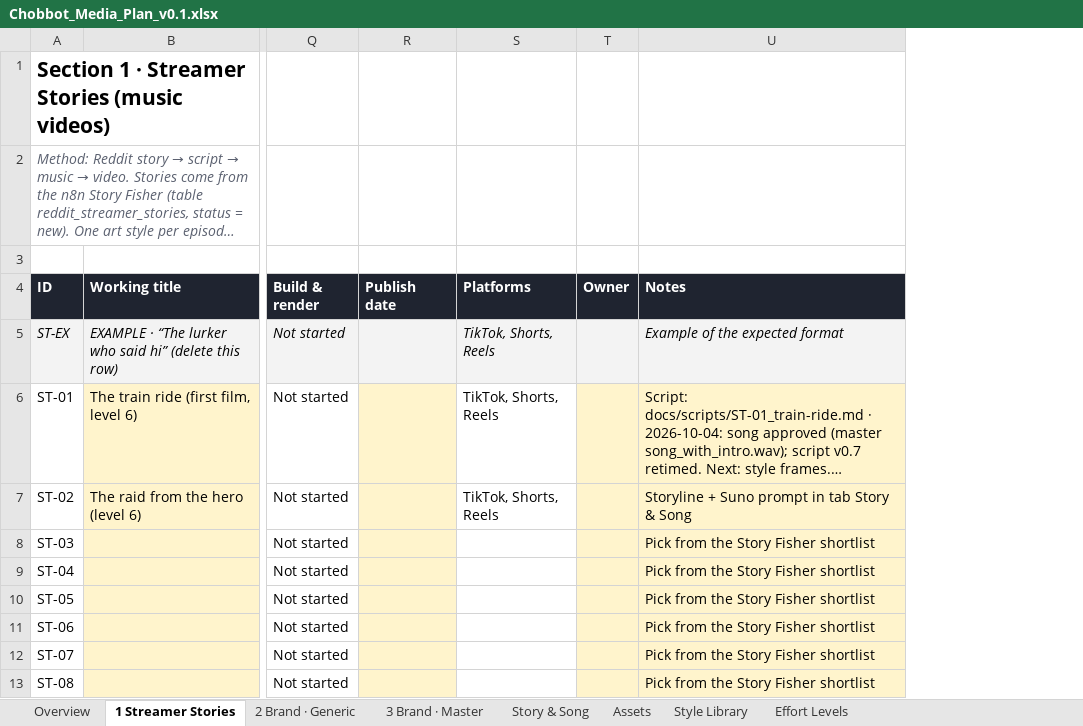
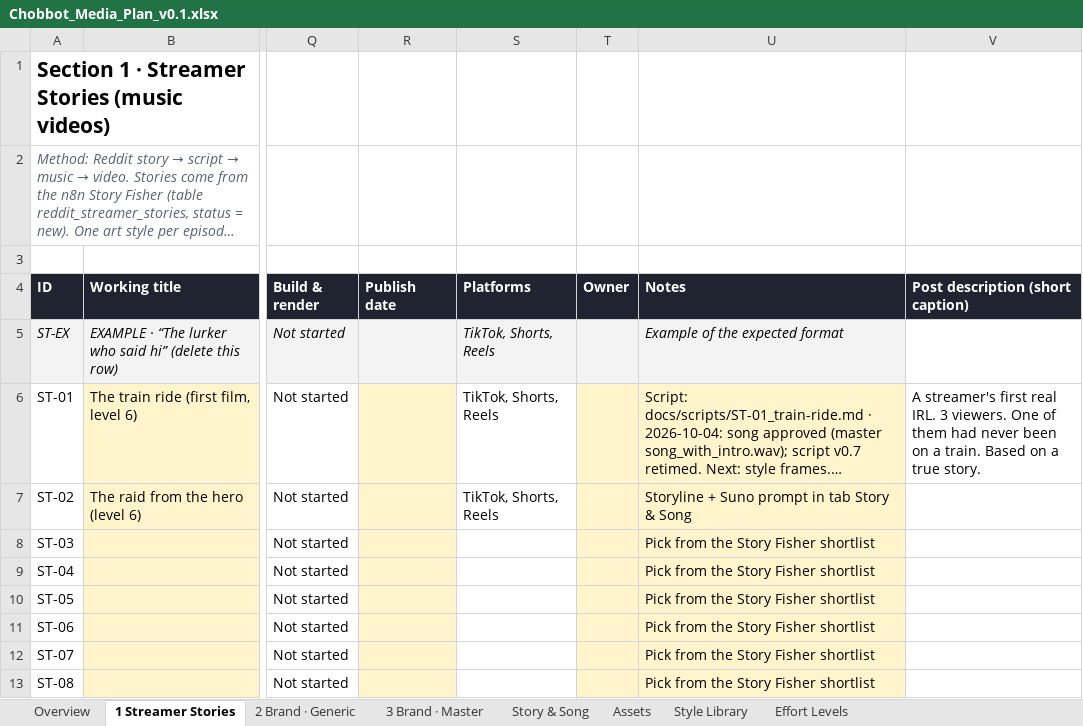
Before and after one commit to choblytics-droid/Chobbot, an Excel workbook: brand-video/plan/Chobbot_Media_Plan_v0.1.xlsx, sheet 1 Streamer Stories, drawn as a sheet; only a part is shown, gaps mark what is left out; long unchanged cells end in …; values as stored, in another font and other column widths than the file's, no borders; charts and pictures and conditional formats not drawn; the diff names each change by its address in the sheet, - before the commit and + after, or states it on an @@ line.

```diff
--- a/brand-video/plan/Chobbot_Media_Plan_v0.1.xlsx (sheet 1 Streamer Stories)
+++ b/brand-video/plan/Chobbot_Media_Plan_v0.1.xlsx (sheet 1 Streamer Stories)
+column V (Post description (short caption)), row 6: A streamer's first real IRL. 3 viewers. One of them had never been on a train. Based on a true story.
```
Also changed, not shown: 4 other files.
